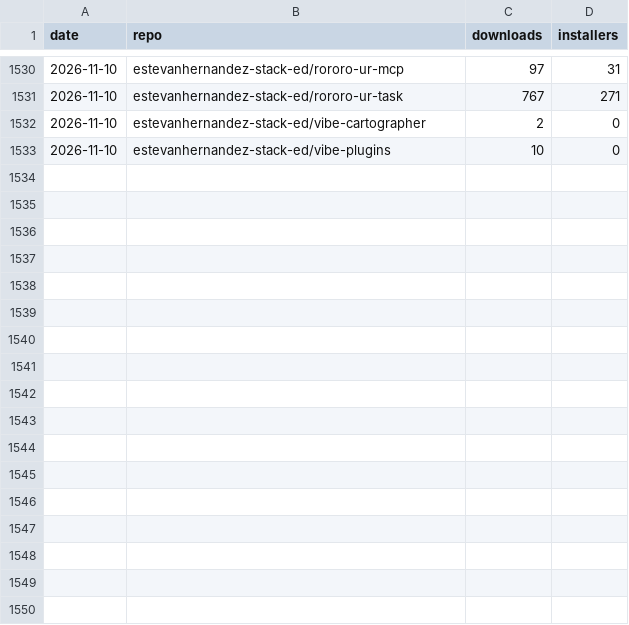
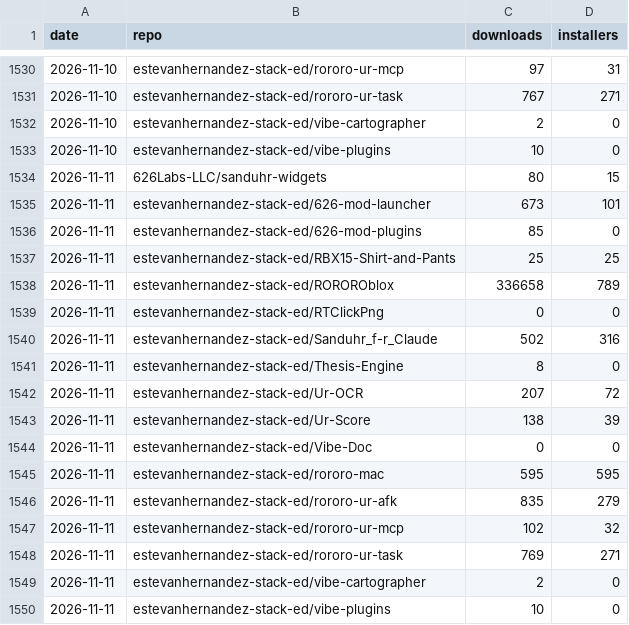
Before and after one commit to 626Labs-LLC/626Labs-LLC.github.io, a CSV file: data/downloads.csv, drawn as a sheet; only a part is shown, gaps mark what is left out; the diff names each change by its address in the sheet, - before the commit and + after, or states it on an @@ line.

```diff
--- a/data/downloads.csv
+++ b/data/downloads.csv
+row 1534: 2026-11-11 | 626Labs-LLC/sanduhr-widgets | 80 | 15
+row 1535: 2026-11-11 | estevanhernandez-stack-ed/626-mod-launcher | 673 | 101
+row 1536: 2026-11-11 | estevanhernandez-stack-ed/626-mod-plugins | 85 | 0
+row 1537: 2026-11-11 | estevanhernandez-stack-ed/RBX15-Shirt-and-Pants | 25 | 25
+row 1538: 2026-11-11 | estevanhernandez-stack-ed/ROROROblox | 336658 | 789
+row 1539: 2026-11-11 | estevanhernandez-stack-ed/RTClickPng | 0 | 0
+row 1540: 2026-11-11 | estevanhernandez-stack-ed/Sanduhr_f-r_Claude | 502 | 316
+row 1541: 2026-11-11 | estevanhernandez-stack-ed/Thesis-Engine | 8 | 0
+row 1542: 2026-11-11 | estevanhernandez-stack-ed/Ur-OCR | 207 | 72
+row 1543: 2026-11-11 | estevanhernandez-stack-ed/Ur-Score | 138 | 39
+row 1544: 2026-11-11 | estevanhernandez-stack-ed/Vibe-Doc | 0 | 0
+row 1545: 2026-11-11 | estevanhernandez-stack-ed/rororo-mac | 595 | 595
+row 1546: 2026-11-11 | estevanhernandez-stack-ed/rororo-ur-afk | 835 | 279
+row 1547: 2026-11-11 | estevanhernandez-stack-ed/rororo-ur-mcp | 102 | 32
+row 1548: 2026-11-11 | estevanhernandez-stack-ed/rororo-ur-task | 769 | 271
+row 1549: 2026-11-11 | estevanhernandez-stack-ed/vibe-cartographer | 2 | 0
+row 1550: 2026-11-11 | estevanhernandez-stack-ed/vibe-plugins | 10 | 0
```
Also changed, not shown: 1 other file.
